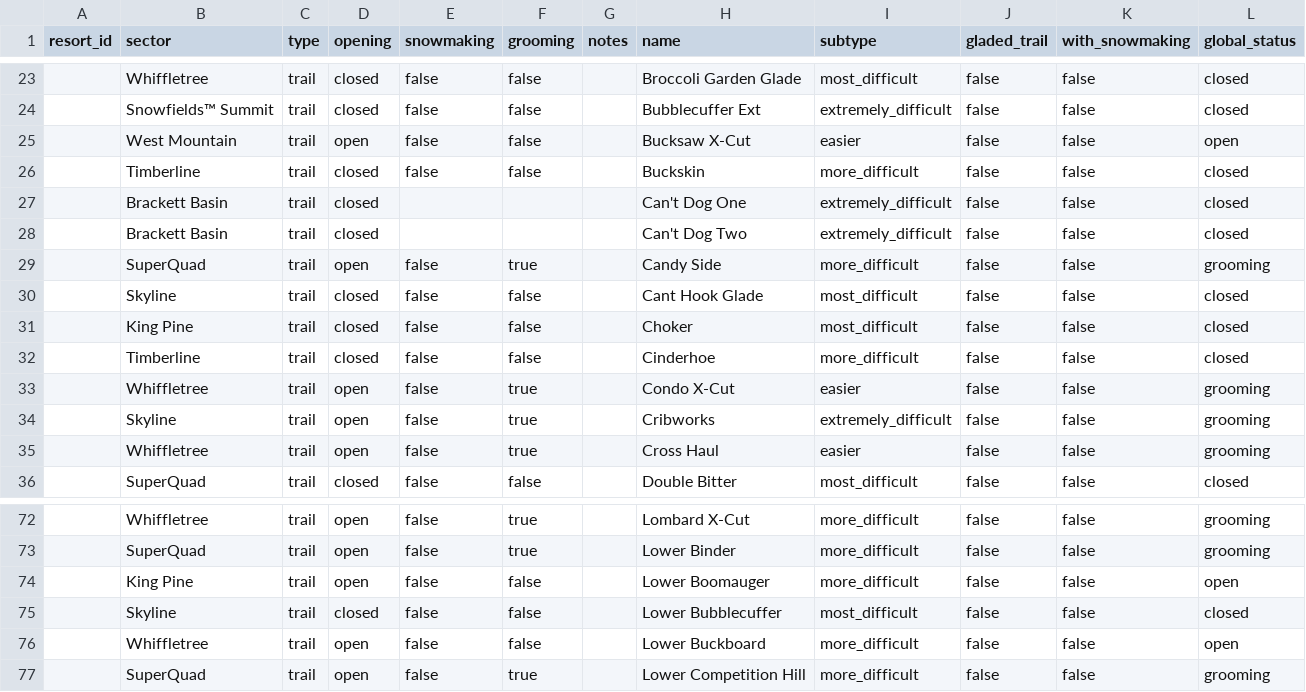
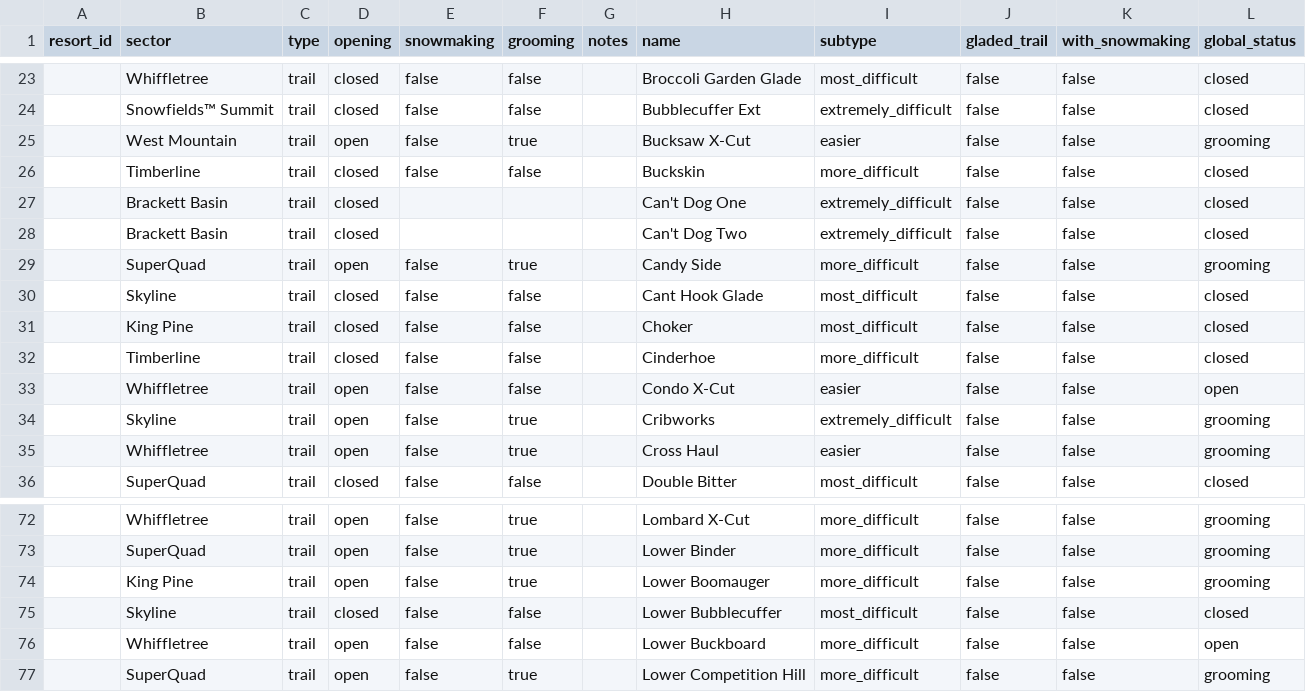
Before and after one commit to abkfenris/sugarloaf, a CSV file: trails.csv, drawn as a sheet; only a part is shown, gaps mark what is left out.

```diff
--- a/trails.csv
+++ b/trails.csv
@@ -24,3 +24,3 @@ resort_id,sector,type,opening,snowmaking,grooming,notes,name,subtype,gladed_trai
 ,Snowfields™ Summit,trail,closed,false,false,,Bubblecuffer Ext,extremely_difficult,false,false,closed
-,West Mountain,trail,open,false,false,,Bucksaw X-Cut,easier,false,false,open
+,West Mountain,trail,open,false,true,,Bucksaw X-Cut,easier,false,false,grooming
 ,Timberline,trail,closed,false,false,,Buckskin,more_difficult,false,false,closed
@@ -32,3 +32,3 @@ resort_id,sector,type,opening,snowmaking,grooming,notes,name,subtype,gladed_trai
 ,Timberline,trail,closed,false,false,,Cinderhoe,more_difficult,false,false,closed
-,Whiffletree,trail,open,false,true,,Condo X-Cut,easier,false,false,grooming
+,Whiffletree,trail,open,false,false,,Condo X-Cut,easier,false,false,open
 ,Skyline,trail,open,false,true,,Cribworks,extremely_difficult,false,false,grooming
@@ -73,3 +73,3 @@ resort_id,sector,type,opening,snowmaking,grooming,notes,name,subtype,gladed_trai
 ,SuperQuad,trail,open,false,true,,Lower Binder,more_difficult,false,false,grooming
-,King Pine,trail,open,false,false,,Lower Boomauger,more_difficult,false,false,open
+,King Pine,trail,open,false,true,,Lower Boomauger,more_difficult,false,false,grooming
 ,Skyline,trail,closed,false,false,,Lower Bubblecuffer,most_difficult,false,false,closed
```
